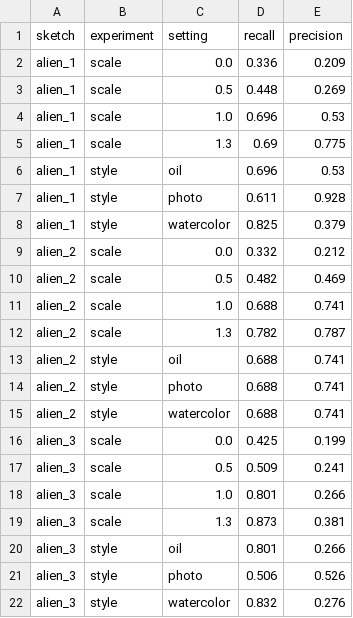
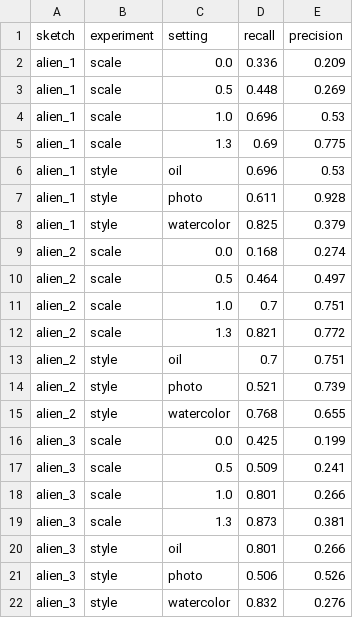
Before and after one commit to astmp88/alien-sketch2img, a CSV file: outputs/metrics.csv, drawn as a sheet.

```diff
--- a/outputs/metrics.csv
+++ b/outputs/metrics.csv
@@ -8,9 +8,9 @@ alien_1,style,photo,0.611,0.928
 alien_1,style,watercolor,0.825,0.379
-alien_2,scale,0.0,0.332,0.212
-alien_2,scale,0.5,0.482,0.469
-alien_2,scale,1.0,0.688,0.741
-alien_2,scale,1.3,0.782,0.787
-alien_2,style,oil,0.688,0.741
-alien_2,style,photo,0.688,0.741
-alien_2,style,watercolor,0.688,0.741
+alien_2,scale,0.0,0.168,0.274
+alien_2,scale,0.5,0.464,0.497
+alien_2,scale,1.0,0.7,0.751
+alien_2,scale,1.3,0.821,0.772
+alien_2,style,oil,0.7,0.751
+alien_2,style,photo,0.521,0.739
+alien_2,style,watercolor,0.768,0.655
 alien_3,scale,0.0,0.425,0.199
```
Also changed, not shown: outputs/results.csv, 11 other files.
